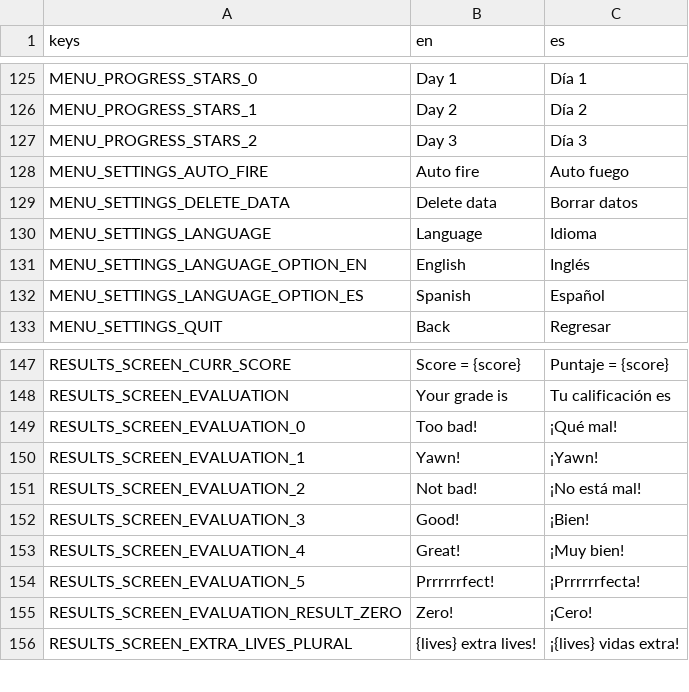
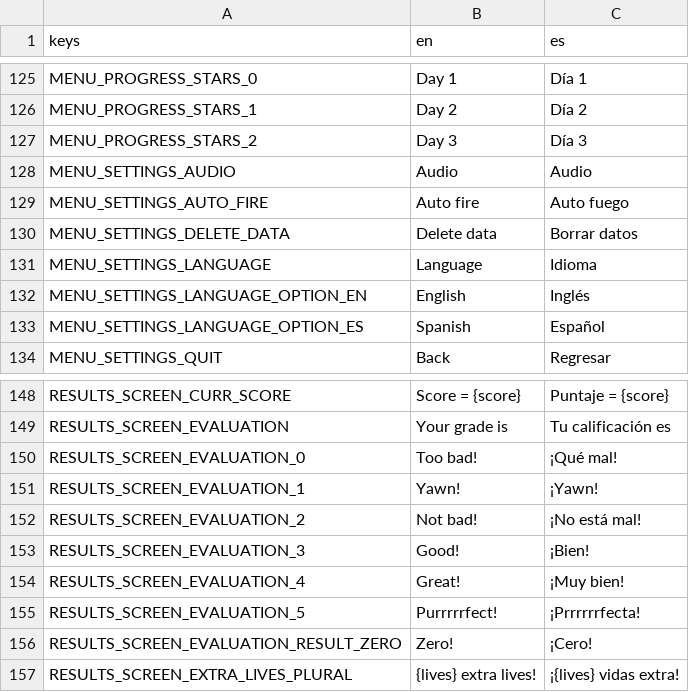
Before and after one commit to pyramid-seph/portobello, a CSV file: localization/bucho_portobello_localization.csv, drawn as a sheet; only a part is shown, gaps mark what is left out.

Commit message:
Mute/unmute sounds from the pause screen and the settings screen

```diff
--- a/localization/bucho_portobello_localization.csv
+++ b/localization/bucho_portobello_localization.csv
@@ -127,2 +127,3 @@ MENU_PROGRESS_STARS_1,Day 2,Día 2
 MENU_PROGRESS_STARS_2,Day 3,Día 3
+MENU_SETTINGS_AUDIO,Audio,Audio
 MENU_SETTINGS_AUTO_FIRE,Auto fire,Auto fuego
@@ -153,3 +154,3 @@ RESULTS_SCREEN_EVALUATION_3,Good!,¡Bien!
 RESULTS_SCREEN_EVALUATION_4,Great!,¡Muy bien!
-RESULTS_SCREEN_EVALUATION_5,Prrrrrrfect!,¡Prrrrrrfecta!
+RESULTS_SCREEN_EVALUATION_5,Purrrrrfect!,¡Prrrrrrfecta!
 RESULTS_SCREEN_EVALUATION_RESULT_ZERO,Zero!,¡Cero!
```
Also changed, not shown: 22 other files.
